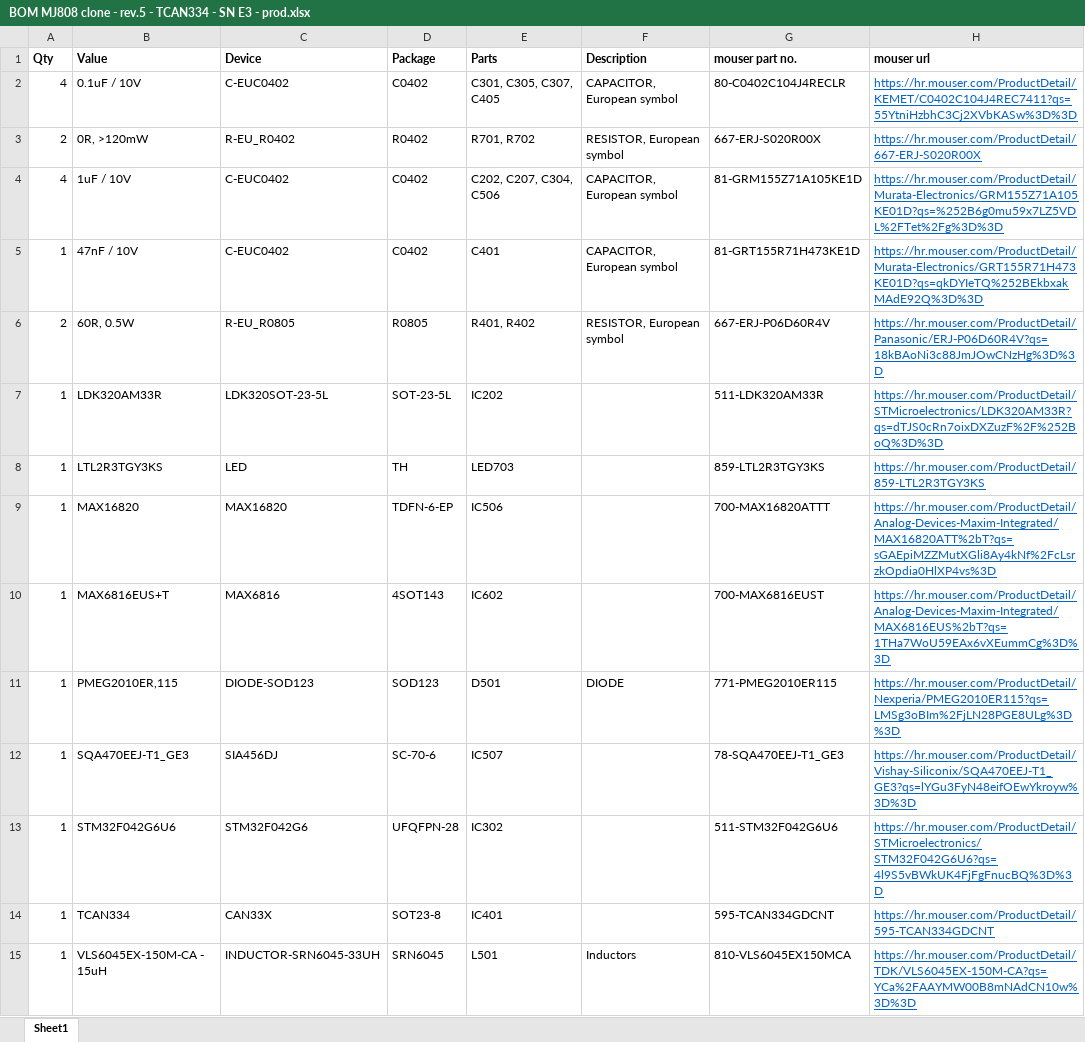
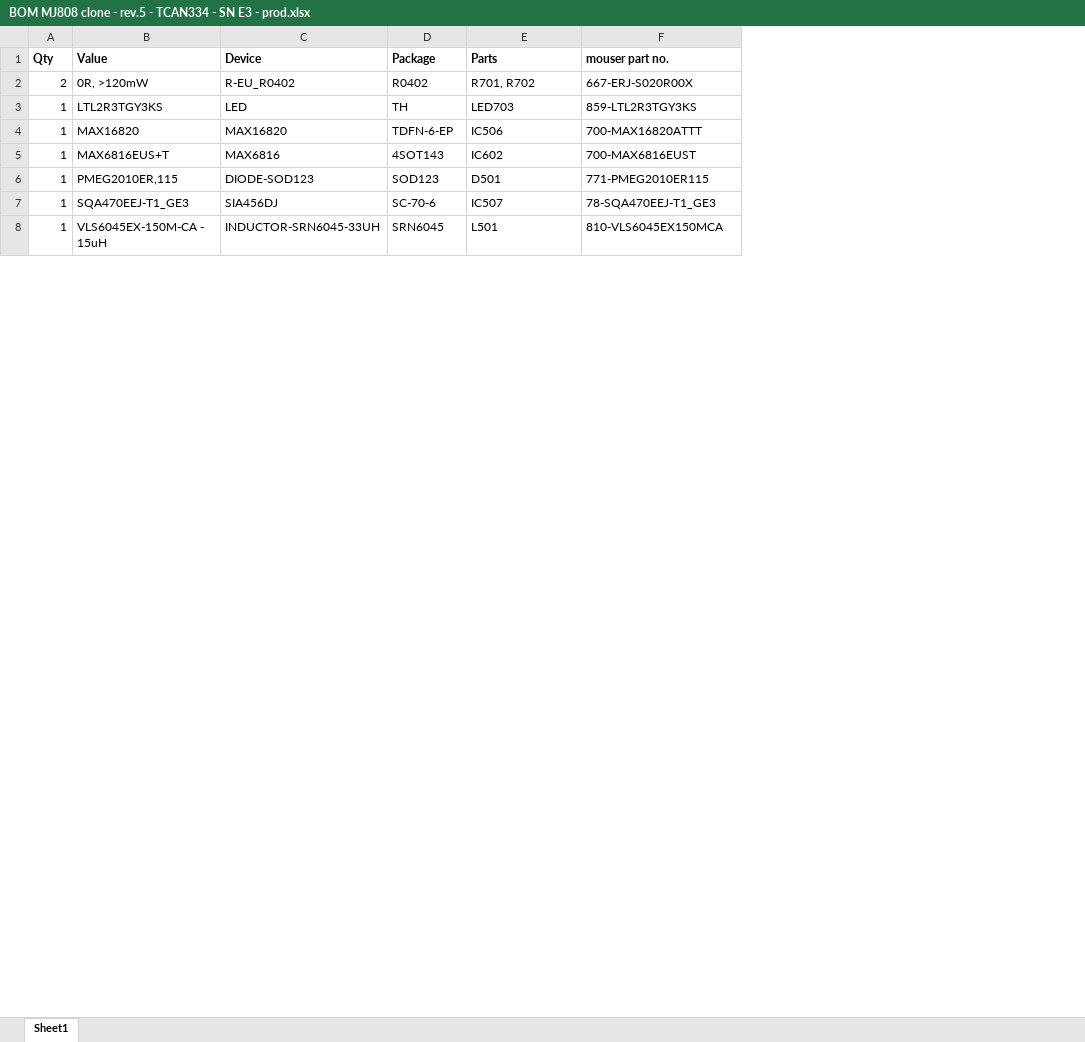
Before and after one commit to ejovrh/MJ808, an Excel workbook: eagle design/mj808/BOM MJ808 clone - rev.5 - TCAN334 - SN E3 - prod.xlsx, sheet Sheet1, drawn as a sheet; only a part is shown; values as stored, in another font and other column widths than the file's, no borders; removed rows and columns are numbered as before the commit, all else as after; the diff names each change by its address in the sheet, - before the commit and + after, or states it on an @@ line.

```diff
--- a/eagle design/mj808/BOM MJ808 clone - rev.5 - TCAN334 - SN E3 - prod.xlsx (sheet Sheet1)
+++ b/eagle design/mj808/BOM MJ808 clone - rev.5 - TCAN334 - SN E3 - prod.xlsx (sheet Sheet1)
-column F (Description), row 3: RESISTOR, European symbol; row 11: DIODE; row 15: Inductors
-column H (mouser url), row 3: https://hr.mouser.com/ProductDetail/667-ERJ-S020R00X; rows 8-12: https://hr.mouser.com/ProductDetail/859-LTL2R3TGY3KS | https://hr.mouser.com/ProductDetail/Analog-Devices-Maxim-Integrated/MAX16820ATT%2bT?qs=sGAEpiMZZMutXGli8Ay4kNf%2FcLsrzkOpdia0HlXP4vs%3D | https://hr.mouser.com/ProductDetail/Analog-Devices-Maxim-Integrated/MAX6816EUS%2bT?qs=1THa7WoU59EAx6vXEummCg%3D%3D | https://hr.mouser.com/ProductDetail/Nexperia/PMEG2010ER115?qs=LMSg3oBIm%2FjLN28PGE8ULg%3D%3D | https://hr.mouser.com/ProductDetail/Vishay-Siliconix/SQA470EEJ-T1_GE3?qs=lYGu3FyN48eifOEwYkroyw%3D%3D; row 15: https://hr.mouser.com/ProductDetail/TDK/VLS6045EX-150M-CA?qs=YCa%2FAAYMW00B8mNAdCN10w%3D%3D
-row 2: 4 | 0.1uF / 10V | C-EUC0402 | C0402 | C301, C305, C307, C405 | CAPACITOR, European symbol | 80-C0402C104J4RECLR | https://hr.mouser.com/ProductDetail/KEMET/C0402C104J4REC7411?qs=55YtniHzbhC3Cj2XVbKASw%3D%3D
-row 4: 4 | 1uF / 10V | C-EUC0402 | C0402 | C202, C207, C304, C506 | CAPACITOR, European symbol | 81-GRM155Z71A105KE1D | https://hr.mouser.com/ProductDetail/Murata-Electronics/GRM155Z71A105KE01D?qs=%252B6g0mu59x7LZ5VDL%2FTet%2Fg%3D%3D
-row 5: 1 | 47nF / 10V | C-EUC0402 | C0402 | C401 | CAPACITOR, European symbol | 81-GRT155R71H473KE1D | https://hr.mouser.com/ProductDetail/Murata-Electronics/GRT155R71H473KE01D?qs=qkDYIeTQ%252BEkbxakMAdE92Q%3D%3D
-row 6: 2 | 60R, 0.5W | R-EU_R0805 | R0805 | R401, R402 | RESISTOR, European symbol | 667-ERJ-P06D60R4V | https://hr.mouser.com/ProductDetail/Panasonic/ERJ-P06D60R4V?qs=18kBAoNi3c88JmJOwCNzHg%3D%3D
-row 7: 1 | LDK320AM33R | LDK320SOT-23-5L | SOT-23-5L | IC202 |  | 511-LDK320AM33R | https://hr.mouser.com/ProductDetail/STMicroelectronics/LDK320AM33R?qs=dTJS0cRn7oixDXZuzF%2F%252BoQ%3D%3D
-row 13: 1 | STM32F042G6U6 | STM32F042G6 | UFQFPN-28 | IC302 |  | 511-STM32F042G6U6 | https://hr.mouser.com/ProductDetail/STMicroelectronics/STM32F042G6U6?qs=4l9S5vBWkUK4FjFgFnucBQ%3D%3D
-row 14: 1 | TCAN334 | CAN33X | SOT23-8 | IC401 |  | 595-TCAN334GDCNT | https://hr.mouser.com/ProductDetail/595-TCAN334GDCNT
```
Also changed, not shown: eagle design/mj514/BOM MJ514 - rev.1 - prod.xlsx, eagle design/mj818/BOM MJ818 clone - rev.5 - TCAN334 - SN Mini2 - prod.xlsx, 5 other files.
